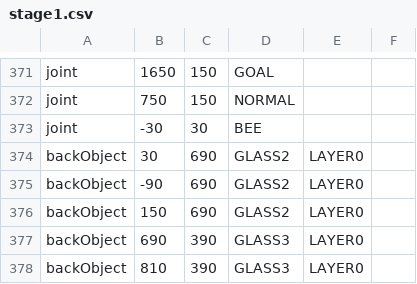
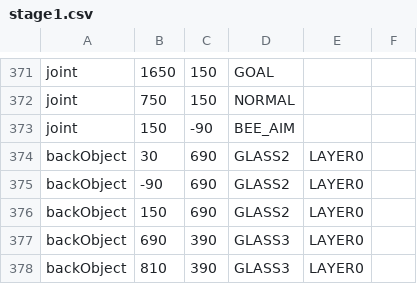
Before and after one commit to ryuryu-ymj/Pendulum2, a CSV file: res/stage/stage1.csv, drawn as a sheet; only a part is shown, gaps mark what is left out.

```diff
--- a/res/stage/stage1.csv
+++ b/res/stage/stage1.csv
@@ -372,3 +372,3 @@ joint,1650,150,GOAL
 joint,750,150,NORMAL
-joint,-30,30,BEE
+joint,150,-90,BEE_AIM
 backObject,30,690,GLASS2,LAYER0
```
Also changed, not shown: 8 other files.
